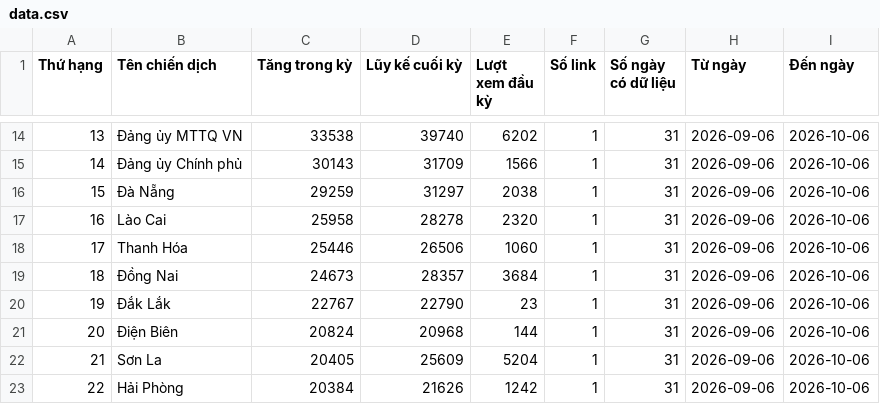
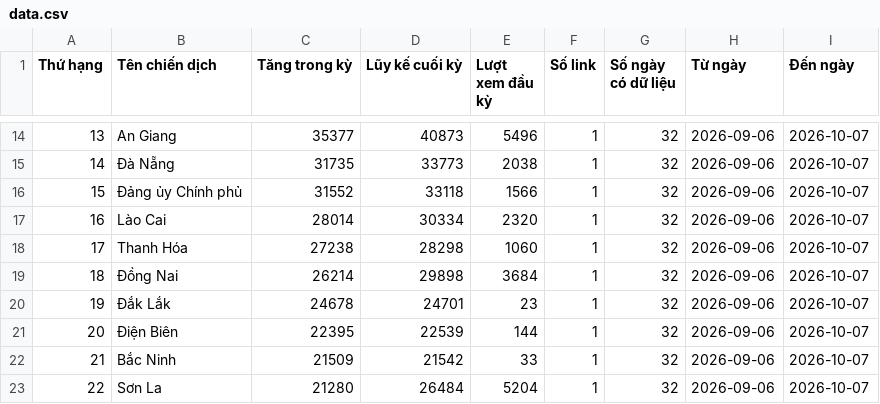
Before and after one commit to phuonglinh-ai/bangtongsaphuychuong, a CSV file: data.csv, drawn as a sheet; only a part is shown, gaps mark what is left out; the diff covers the shown part only.

```diff
--- a/data.csv
+++ b/data.csv
@@ -14,10 +14,10 @@
-13,Đảng ủy MTTQ VN,33538,39740,6202,1,31,2026-09-06,2026-10-06
-14,Đảng ủy Chính phủ,30143,31709,1566,1,31,2026-09-06,2026-10-06
-15,Đà Nẵng,29259,31297,2038,1,31,2026-09-06,2026-10-06
-16,Lào Cai,25958,28278,2320,1,31,2026-09-06,2026-10-06
-17,Thanh Hóa,25446,26506,1060,1,31,2026-09-06,2026-10-06
-18,Đồng Nai,24673,28357,3684,1,31,2026-09-06,2026-10-06
-19,Đắk Lắk,22767,22790,23,1,31,2026-09-06,2026-10-06
-20,Điện Biên,20824,20968,144,1,31,2026-09-06,2026-10-06
-21,Sơn La,20405,25609,5204,1,31,2026-09-06,2026-10-06
-22,Hải Phòng,20384,21626,1242,1,31,2026-09-06,2026-10-06
+13,An Giang,35377,40873,5496,1,32,2026-09-06,2026-10-07
+14,Đà Nẵng,31735,33773,2038,1,32,2026-09-06,2026-10-07
+15,Đảng ủy Chính phủ,31552,33118,1566,1,32,2026-09-06,2026-10-07
+16,Lào Cai,28014,30334,2320,1,32,2026-09-06,2026-10-07
+17,Thanh Hóa,27238,28298,1060,1,32,2026-09-06,2026-10-07
+18,Đồng Nai,26214,29898,3684,1,32,2026-09-06,2026-10-07
+19,Đắk Lắk,24678,24701,23,1,32,2026-09-06,2026-10-07
+20,Điện Biên,22395,22539,144,1,32,2026-09-06,2026-10-07
+21,Bắc Ninh,21509,21542,33,1,32,2026-09-06,2026-10-07
+22,Sơn La,21280,26484,5204,1,32,2026-09-06,2026-10-07
```
Also changed, not shown: 143 edited cells elsewhere in this file.
